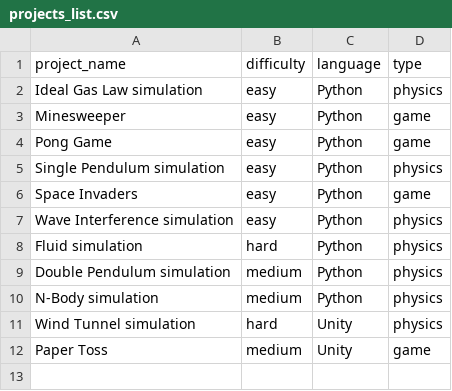
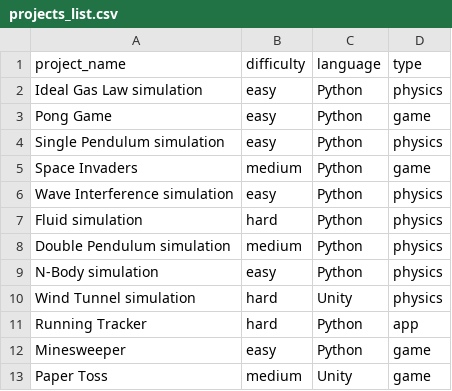
Before and after one commit to tylercase/PickAProject, a CSV file: user_data/projects_list.csv (was projects_list.csv), drawn as a sheet.

Commit message:
Built a simple GUI with all the original functionality. Moved some files to not rely on computer file structure.

```diff
--- a/projects_list.csv
+++ b/user_data/projects_list.csv
@@ -2,6 +2,5 @@ project_name,difficulty,language,type
 Ideal Gas Law simulation,easy,Python,physics
-Minesweeper,easy,Python,game
 Pong Game,easy,Python,game
 Single Pendulum simulation,easy,Python,physics
-Space Invaders,easy,Python,game
+Space Invaders,medium,Python,game
 Wave Interference simulation,easy,Python,physics
@@ -9,4 +8,6 @@ Fluid simulation,hard,Python,physics
 Double Pendulum simulation,medium,Python,physics
-N-Body simulation,medium,Python,physics
+N-Body simulation,easy,Python,physics
 Wind Tunnel simulation,hard,Unity,physics
+Running Tracker,hard,Python,app
+Minesweeper,easy,Python,game
 Paper Toss,medium,Unity,game
```
Also changed, not shown: 2 other files.
